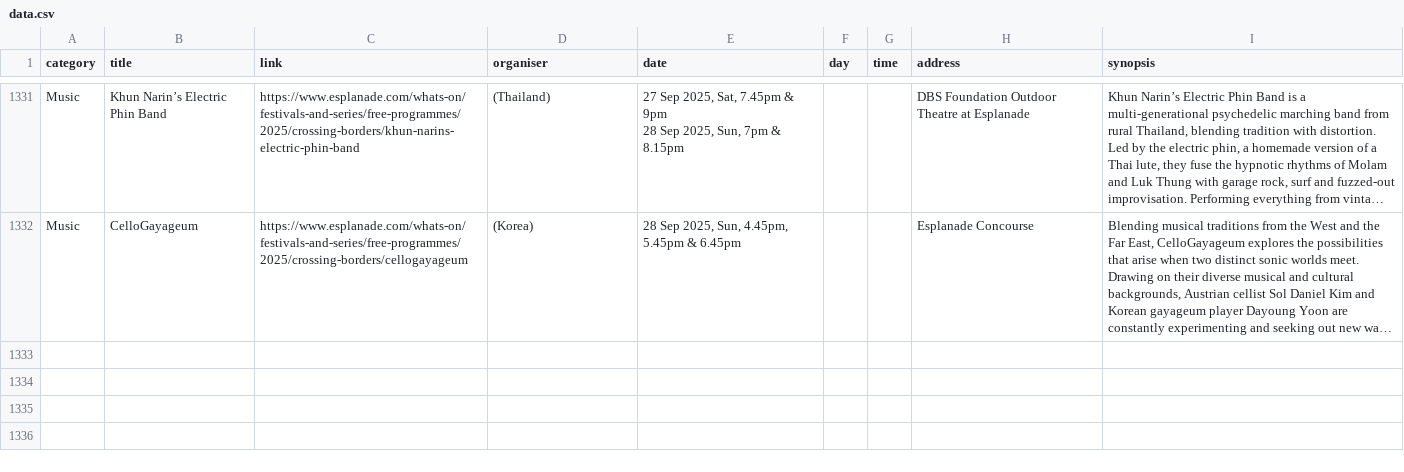
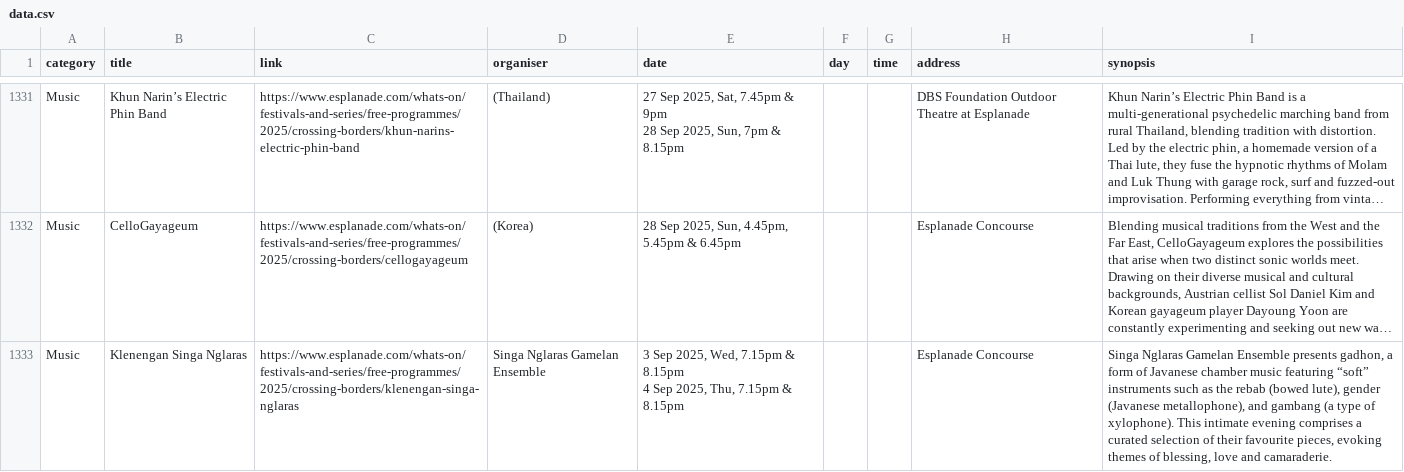
Before and after one commit to Joanna-Khek/free_music_esplanade_news, a CSV file: data.csv, drawn as a sheet; only a part is shown, gaps mark what is left out; long unchanged cells end in …; ↵ is a line break in a cell; the diff names each change by its address in the sheet, - before the commit and + after, or states it on an @@ line.

```diff
--- a/data.csv
+++ b/data.csv
+row 1333: Music | Klenengan Singa Nglaras | https://www.esplanade.com/whats-on/festivals-and-series/free-programmes/2025/crossing-borders/klenengan-singa-nglaras | Singa Nglaras Gamelan Ensemble | 3 Sep 2025, Wed, 7.15pm & 8.15pm ↵ 4 Sep 2025, Thu, 7.15pm & 8.15pm |  |  | Esplanade Concourse | Singa Nglaras Gamelan Ensemble presents gadhon, a form of Javanese chamber music featuring “soft” instruments such as the rebab (bowed lute), gender (Javanese metallophone), and gambang (a type of xylophone). This intimate evening comprises a curated selection of their favourite pieces, evoking themes of blessing, love and camaraderie.
```
